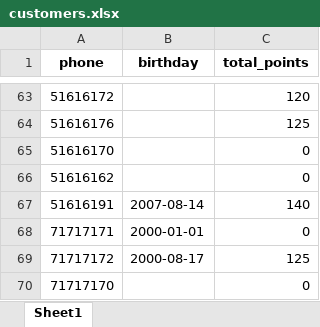
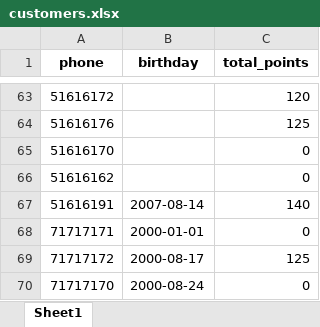
Before and after one commit to theamoubarakk/teetee, an Excel workbook: customers.xlsx, sheet Sheet1, drawn as a sheet; only a part is shown, gaps mark what is left out; values as stored, in another font and other column widths than the file's, no borders; the diff names each change by its address in the sheet, - before the commit and + after, or states it on an @@ line.

Commit message:
Upsert customer 71717170

```diff
--- a/customers.xlsx (sheet Sheet1)
+++ b/customers.xlsx (sheet Sheet1)
-B70 (birthday): (empty)
+B70 (birthday): 2000-08-24
```
